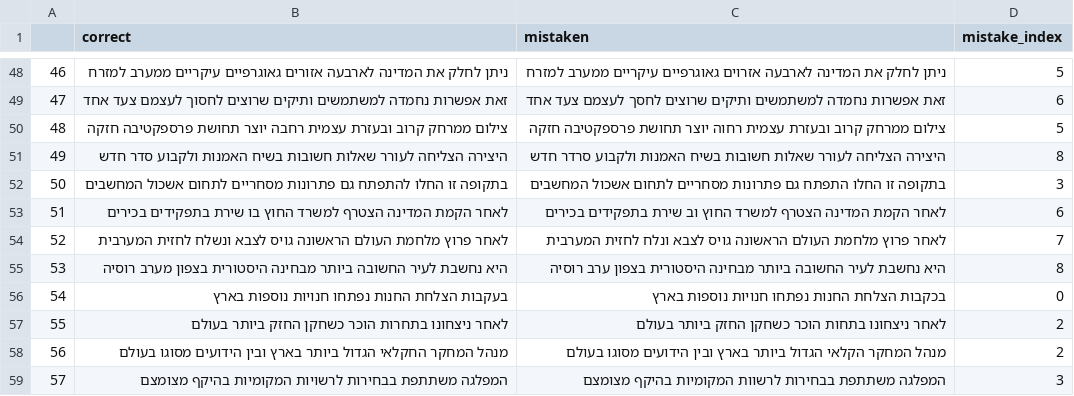
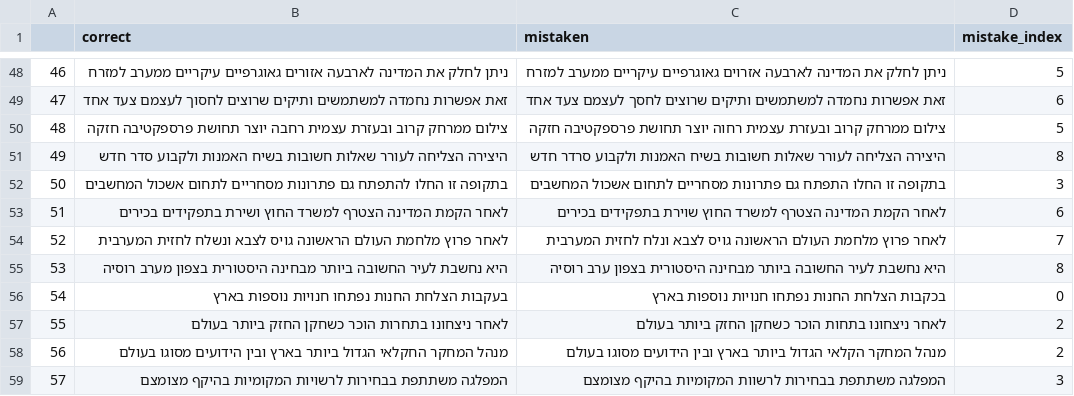
Before and after one commit to saifun/Linger, a CSV file: code/autocorrect/dataset/evaluation_hebrew_corpus.csv, drawn as a sheet; only a part is shown, gaps mark what is left out.

Commit message:
Improved model with index-correcting

```diff
--- a/code/autocorrect/dataset/evaluation_hebrew_corpus.csv
+++ b/code/autocorrect/dataset/evaluation_hebrew_corpus.csv
@@ -103,4 +103,4 @@
 ",בתקופה זו החלו התפתח גם פתרונות מסחריים לתחום אשכול המחשבים,3
-51,"לאחר הקמת המדינה הצטרף למשרד החוץ בו שירת בתפקידים בכירים
-",לאחר הקמת המדינה הצטרף למשרד החוץ וב שירת בתפקידים בכירים,6
+51,"לאחר הקמת המדינה הצטרף למשרד החוץ ושירת בתפקידים בכירים
+",לאחר הקמת המדינה הצטרף למשרד החוץ שוירת בתפקידים בכירים,6
 52,"לאחר פרוץ מלחמת העולם הראשונה גויס לצבא ונשלח לחזית המערבית
```
Also changed, not shown: 3 other files.
